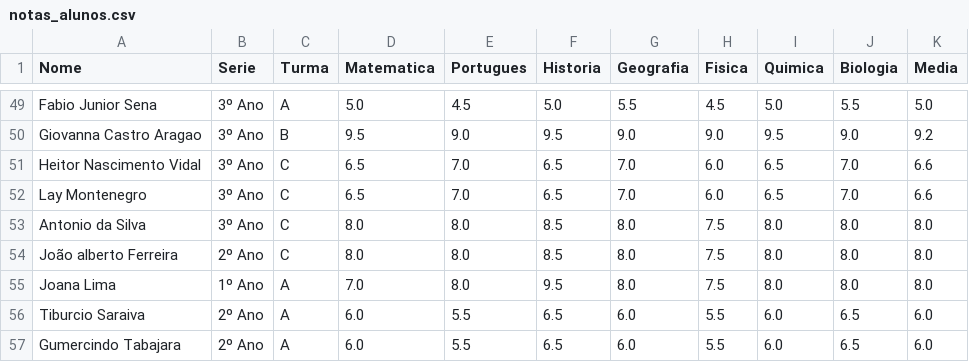
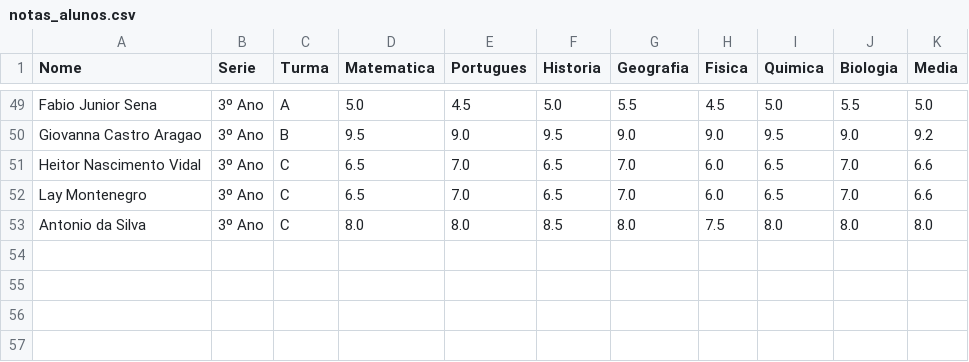
Before and after one commit to antonioposemia-web/Dash-board-1, a CSV file: notas_alunos.csv, drawn as a sheet; only a part is shown, gaps mark what is left out; the diff names each change by its address in the sheet, - before the commit and + after, or states it on an @@ line.

Commit message:
Atualizacao automatica - 2026-06-28 13:33:16

```diff
--- a/notas_alunos.csv
+++ b/notas_alunos.csv
-row 54: João alberto Ferreira | 2º Ano | C | 8.0 | 8.0 | 8.5 | 8.0 | 7.5 | 8.0 | 8.0 | 8.0
-row 55: Joana Lima | 1º Ano | A | 7.0 | 8.0 | 9.5 | 8.0 | 7.5 | 8.0 | 8.0 | 8.0
-row 56: Tiburcio Saraiva | 2º Ano | A | 6.0 | 5.5 | 6.5 | 6.0 | 5.5 | 6.0 | 6.5 | 6.0
-row 57: Gumercindo Tabajara | 2º Ano | A | 6.0 | 5.5 | 6.5 | 6.0 | 5.5 | 6.0 | 6.5 | 6.0
```
